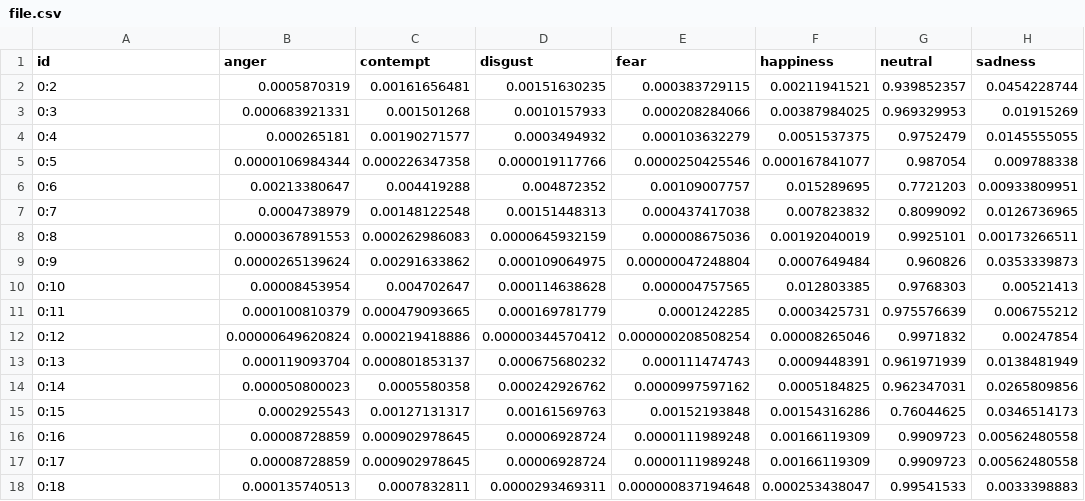
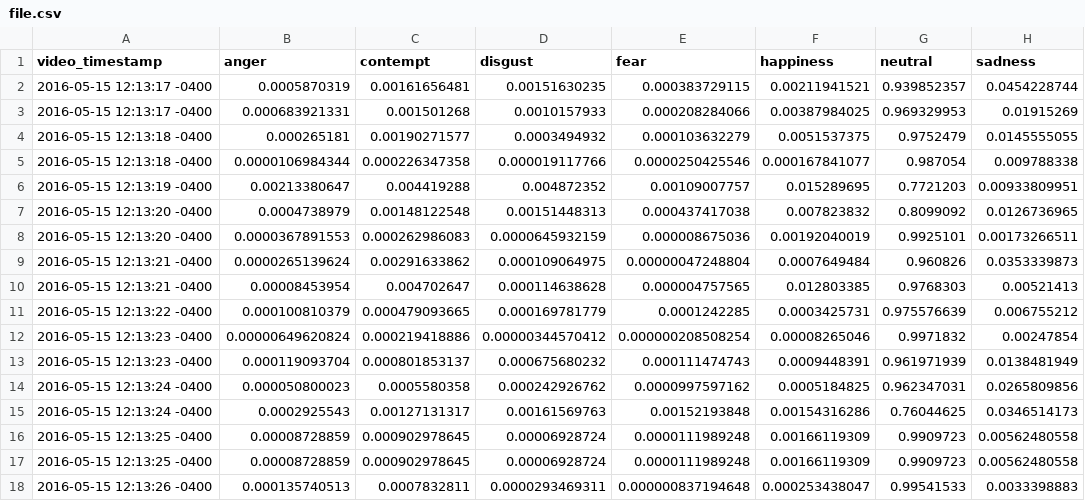
Before and after one commit to nicolairobles/emotionAPI_test, a CSV file: tmp/file.csv, drawn as a sheet; only a part is shown; the diff names each change by its address in the sheet, - before the commit and + after, or states it on an @@ line.

Commit message:
added moment.js to enable graph data formatting properly

```diff
--- a/tmp/file.csv
+++ b/tmp/file.csv
-A1: id
+A1: video_timestamp
-A2 (video_timestamp): 0:2
+A2 (video_timestamp): 2016-05-15 12:13:17 -0400
-A3 (video_timestamp): 0:3
+A3 (video_timestamp): 2016-05-15 12:13:17 -0400
-A4 (video_timestamp): 0:4
+A4 (video_timestamp): 2016-05-15 12:13:18 -0400
-A5 (video_timestamp): 0:5
+A5 (video_timestamp): 2016-05-15 12:13:18 -0400
-A6 (video_timestamp): 0:6
+A6 (video_timestamp): 2016-05-15 12:13:19 -0400
-A7 (video_timestamp): 0:7
+A7 (video_timestamp): 2016-05-15 12:13:20 -0400
-A8 (video_timestamp): 0:8
+A8 (video_timestamp): 2016-05-15 12:13:20 -0400
-A9 (video_timestamp): 0:9
+A9 (video_timestamp): 2016-05-15 12:13:21 -0400
-A10 (video_timestamp): 0:10
+A10 (video_timestamp): 2016-05-15 12:13:21 -0400
-A11 (video_timestamp): 0:11
+A11 (video_timestamp): 2016-05-15 12:13:22 -0400
-A12 (video_timestamp): 0:12
+A12 (video_timestamp): 2016-05-15 12:13:23 -0400
-A13 (video_timestamp): 0:13
+A13 (video_timestamp): 2016-05-15 12:13:23 -0400
-A14 (video_timestamp): 0:14
+A14 (video_timestamp): 2016-05-15 12:13:24 -0400
-A15 (video_timestamp): 0:15
+A15 (video_timestamp): 2016-05-15 12:13:24 -0400
-A16 (video_timestamp): 0:16
+A16 (video_timestamp): 2016-05-15 12:13:25 -0400
-A17 (video_timestamp): 0:17
+A17 (video_timestamp): 2016-05-15 12:13:25 -0400
-A18 (video_timestamp): 0:18
+A18 (video_timestamp): 2016-05-15 12:13:26 -0400
```
Also changed, not shown: 19 other files.
